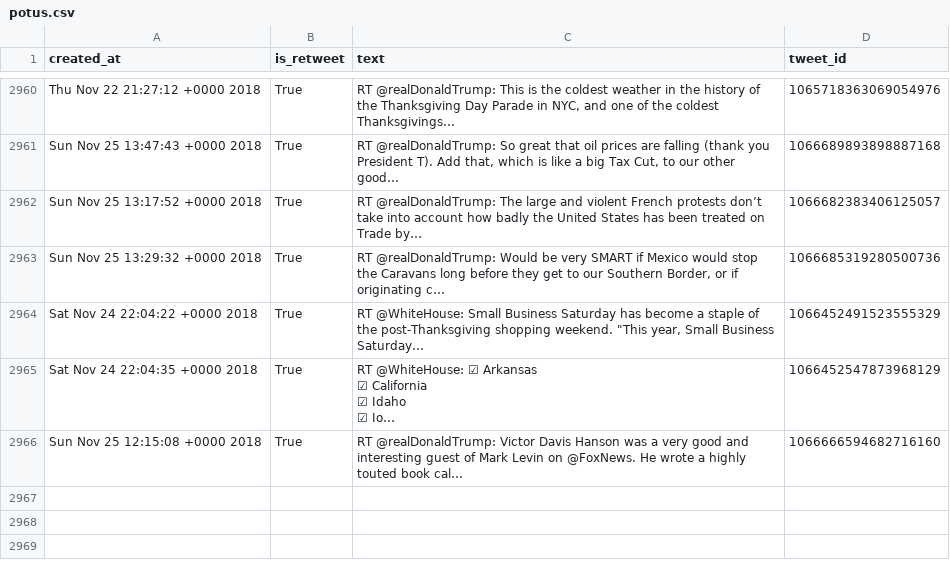
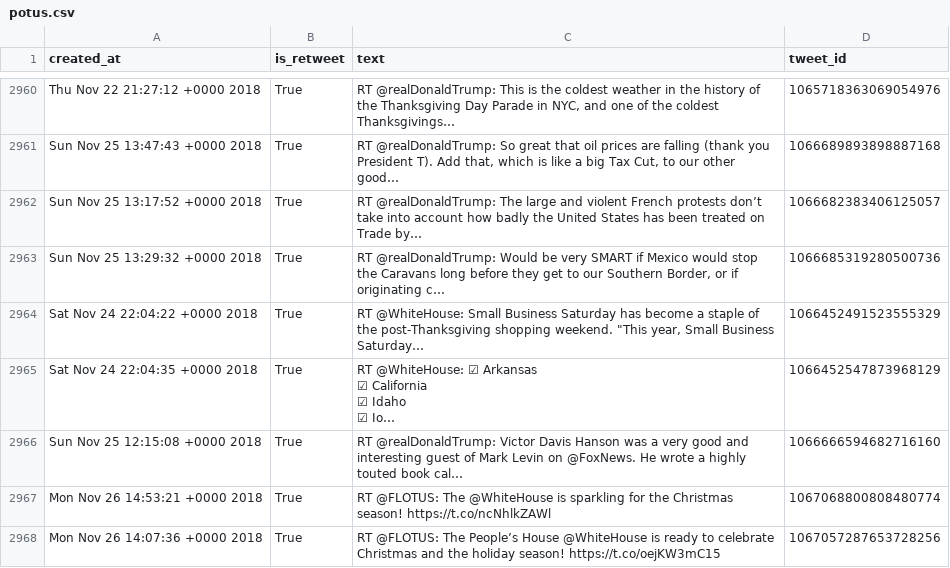
Before and after one commit to cpenalobel/sportsdata, a CSV file: twets/potus.csv, drawn as a sheet; only a part is shown, gaps mark what is left out; long unchanged cells end in …; the diff names each change by its address in the sheet, - before the commit and + after, or states it on an @@ line.

```diff
--- a/twets/potus.csv
+++ b/twets/potus.csv
+row 2967: Mon Nov 26 14:53:21 +0000 2018 | True | RT @FLOTUS: The @WhiteHouse is sparkling for the Christmas season! https://t.co/ncNhlkZAWl | 1067068800808480774
+row 2968: Mon Nov 26 14:07:36 +0000 2018 | True | RT @FLOTUS: The People’s House @WhiteHouse is ready to celebrate Christmas and the holiday season! https://t.co/oejKW3mC15 | 1067057287653728256
```
Also changed, not shown: twets/realdonaldtrump.csv, twets/vp.csv, 1 other file.
